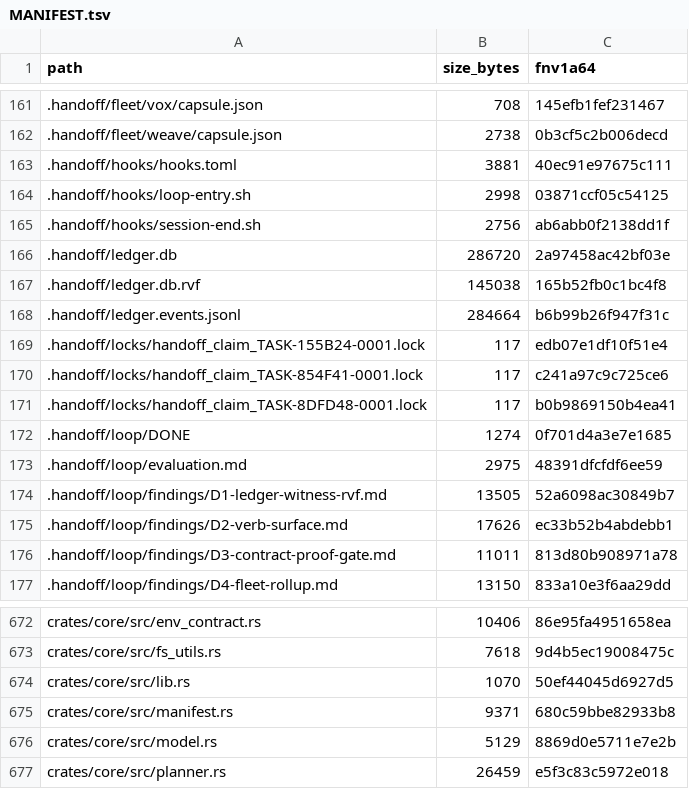
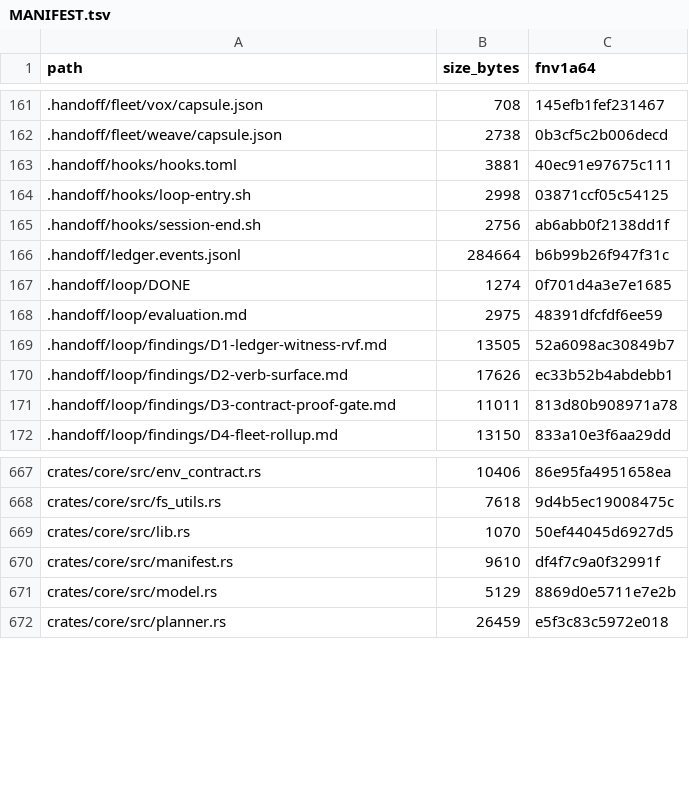
Before and after one commit to FlexNetOS/rusty-idd, a TSV file: .idd/MANIFEST.tsv, drawn as a sheet; only a part is shown, gaps mark what is left out.

```diff
--- a/.idd/MANIFEST.tsv
+++ b/.idd/MANIFEST.tsv
@@ -165,8 +165,3 @@ path	size_bytes	fnv1a64
 .handoff/hooks/session-end.sh	2756	ab6abb0f2138dd1f
-.handoff/ledger.db	286720	2a97458ac42bf03e
-.handoff/ledger.db.rvf	145038	165b52fb0c1bc4f8
 .handoff/ledger.events.jsonl	284664	b6b99b26f947f31c
-.handoff/locks/handoff_claim_TASK-155B24-0001.lock	117	edb07e1df10f51e4
-.handoff/locks/handoff_claim_TASK-854F41-0001.lock	117	c241a97c9c725ce6
-.handoff/locks/handoff_claim_TASK-8DFD48-0001.lock	117	b0b9869150b4ea41
 .handoff/loop/DONE	1274	0f701d4a3e7e1685
@@ -674,3 +669,3 @@ crates/core/src/fs_utils.rs	7618	9d4b5ec19008475c
 crates/core/src/lib.rs	1070	50ef44045d6927d5
-crates/core/src/manifest.rs	9371	680c59bbe82933b8
+crates/core/src/manifest.rs	9610	df4f7c9a0f32991f
 crates/core/src/model.rs	5129	8869d0e5711e7e2b
```
Also changed, not shown: 5 other files.
